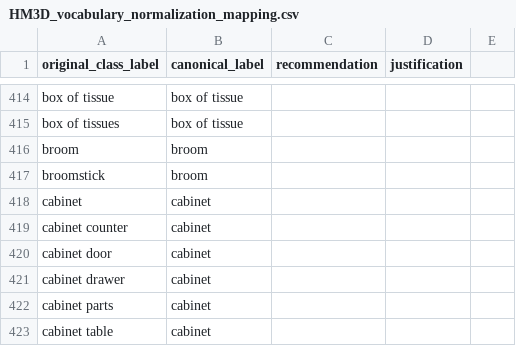
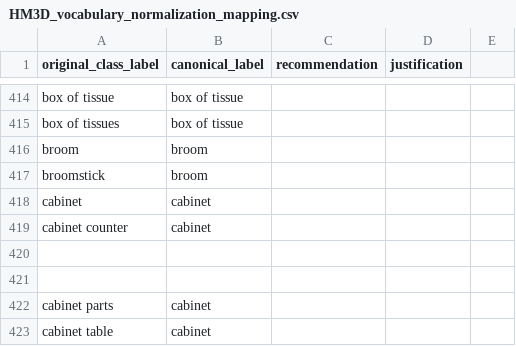
Before and after one commit to crcz25/HOV-SG, a CSV file: hovsg/labels/HM3D_vocabulary_normalization_mapping.csv, drawn as a sheet; only a part is shown, gaps mark what is left out.

Commit message:
fix normalization mapping

```diff
--- a/hovsg/labels/HM3D_vocabulary_normalization_mapping.csv
+++ b/hovsg/labels/HM3D_vocabulary_normalization_mapping.csv
@@ -419,4 +419,4 @@ cabinet,cabinet,,,
 cabinet counter,cabinet,,,
-cabinet door,cabinet,,,
-cabinet drawer,cabinet,,,
+,,,,
+,,,,
 cabinet parts,cabinet,,,
```
Also changed, not shown: hovsg/labels/HM3D_CountsOfObjectTypes_normalized.csv.
